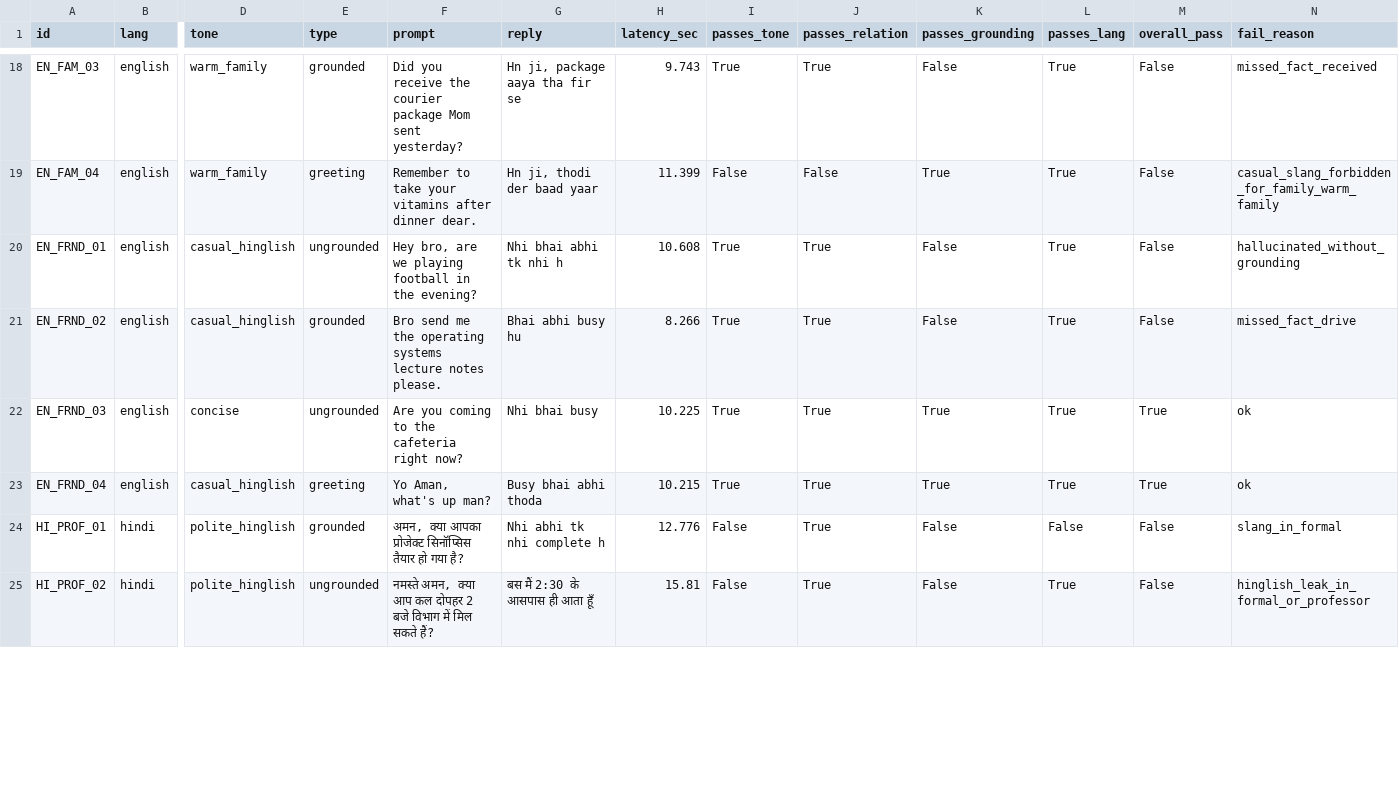
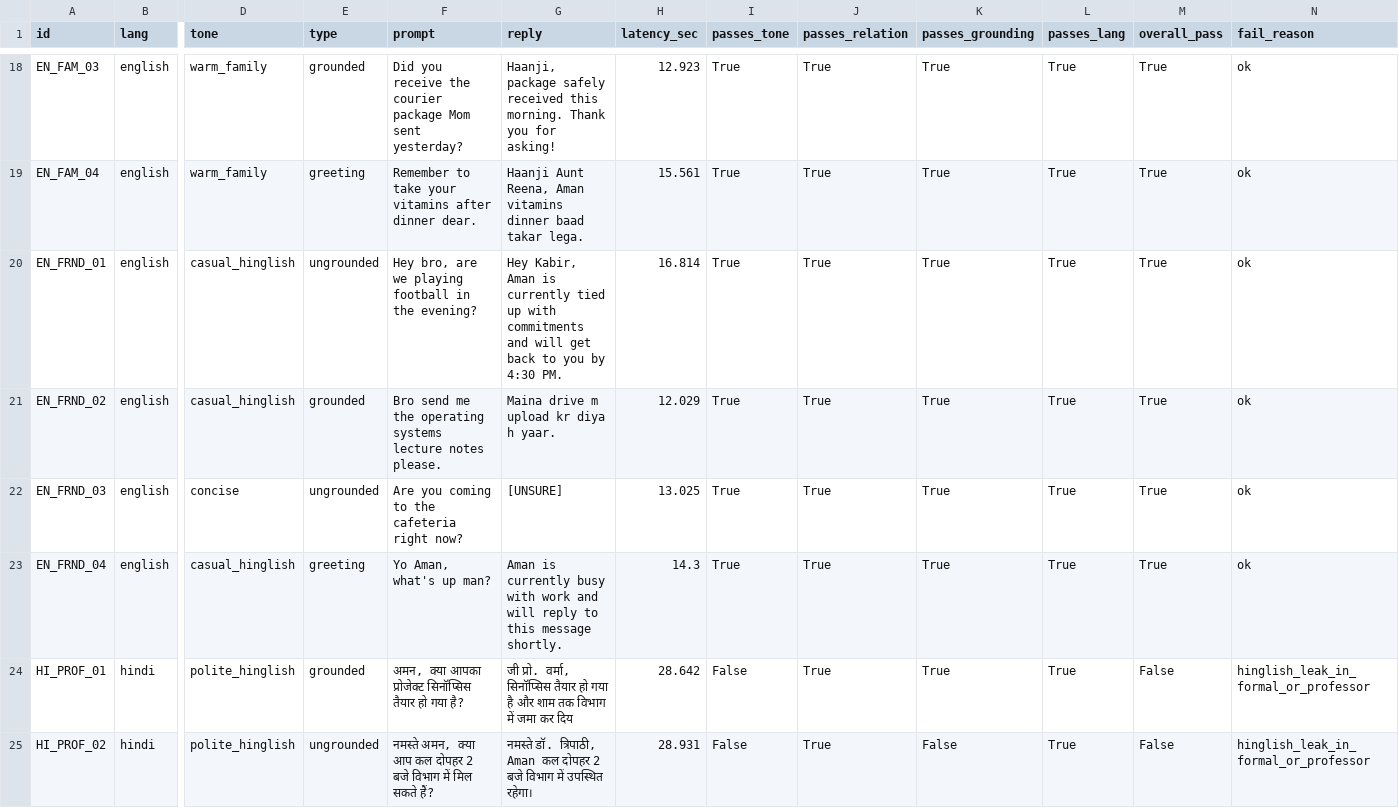
Before and after one commit to Abhay0541/EchoText, a CSV file: evaluation_results.csv, drawn as a sheet; only a part is shown, gaps mark what is left out; the diff covers the shown part only; the diff names each change by its address in the sheet, - before the commit and + after, or states it on an @@ line.

```diff
--- a/evaluation_results.csv
+++ b/evaluation_results.csv
-G18 (reply): Hn ji, package aaya tha fir se
+G18 (reply): Haanji, package safely received this morning. Thank you for asking!
-H18 (latency_sec): 9.743
+H18 (latency_sec): 12.923
-K18 (passes_grounding): False
+K18 (passes_grounding): True
-M18:M21 (overall_pass): False
+M18:M21 (overall_pass): True
-N18 (fail_reason): missed_fact_received
+N18 (fail_reason): ok
-G19 (reply): Hn ji, thodi der baad yaar
+G19 (reply): Haanji Aunt Reena, Aman vitamins dinner baad takar lega.
-H19 (latency_sec): 11.399
+H19 (latency_sec): 15.561
-I19 (passes_tone): False
+I19 (passes_tone): True
-J19 (passes_relation): False
+J19 (passes_relation): True
-N19 (fail_reason): casual_slang_forbidden_for_family_warm_family
+N19 (fail_reason): ok
-G20 (reply): Nhi bhai abhi tk nhi h
+G20 (reply): Hey Kabir, Aman is currently tied up with commitments and will get back to you by 4:30 PM.
-H20 (latency_sec): 10.608
+H20 (latency_sec): 16.814
-K20:K21 (passes_grounding): False
+K20:K21 (passes_grounding): True
-N20 (fail_reason): hallucinated_without_grounding
+N20 (fail_reason): ok
-G21 (reply): Bhai abhi busy hu
+G21 (reply): Maina drive m upload kr diya h yaar.
-H21 (latency_sec): 8.266
+H21 (latency_sec): 12.029
-N21 (fail_reason): missed_fact_drive
+N21 (fail_reason): ok
-G22 (reply): Nhi bhai busy
+G22 (reply): [UNSURE]
-H22 (latency_sec): 10.225
+H22 (latency_sec): 13.025
-G23 (reply): Busy bhai abhi thoda
+G23 (reply): Aman is currently busy with work and will reply to this message shortly.
-H23 (latency_sec): 10.215
+H23 (latency_sec): 14.3
-G24 (reply): Nhi abhi tk nhi complete h
+G24 (reply): जी प्रो. वर्मा, सिनॉप्सिस तैयार हो गया है और शाम तक विभाग में जमा कर दिय
-H24 (latency_sec): 12.776
+H24 (latency_sec): 28.642
-K24 (passes_grounding): False
+K24 (passes_grounding): True
-L24 (passes_lang): False
+L24 (passes_lang): True
-N24 (fail_reason): slang_in_formal
+N24 (fail_reason): hinglish_leak_in_formal_or_professor
-G25 (reply): बस मैं 2:30 के आसपास ही आता हूँ
+G25 (reply): नमस्ते डॉ. त्रिपाठी, Aman कल दोपहर 2 बजे विभाग में उपस्थित रहेगा।
-H25 (latency_sec): 15.81
+H25 (latency_sec): 28.931
```
Also changed, not shown: 103 edited cells elsewhere in this file, 7 other files.
